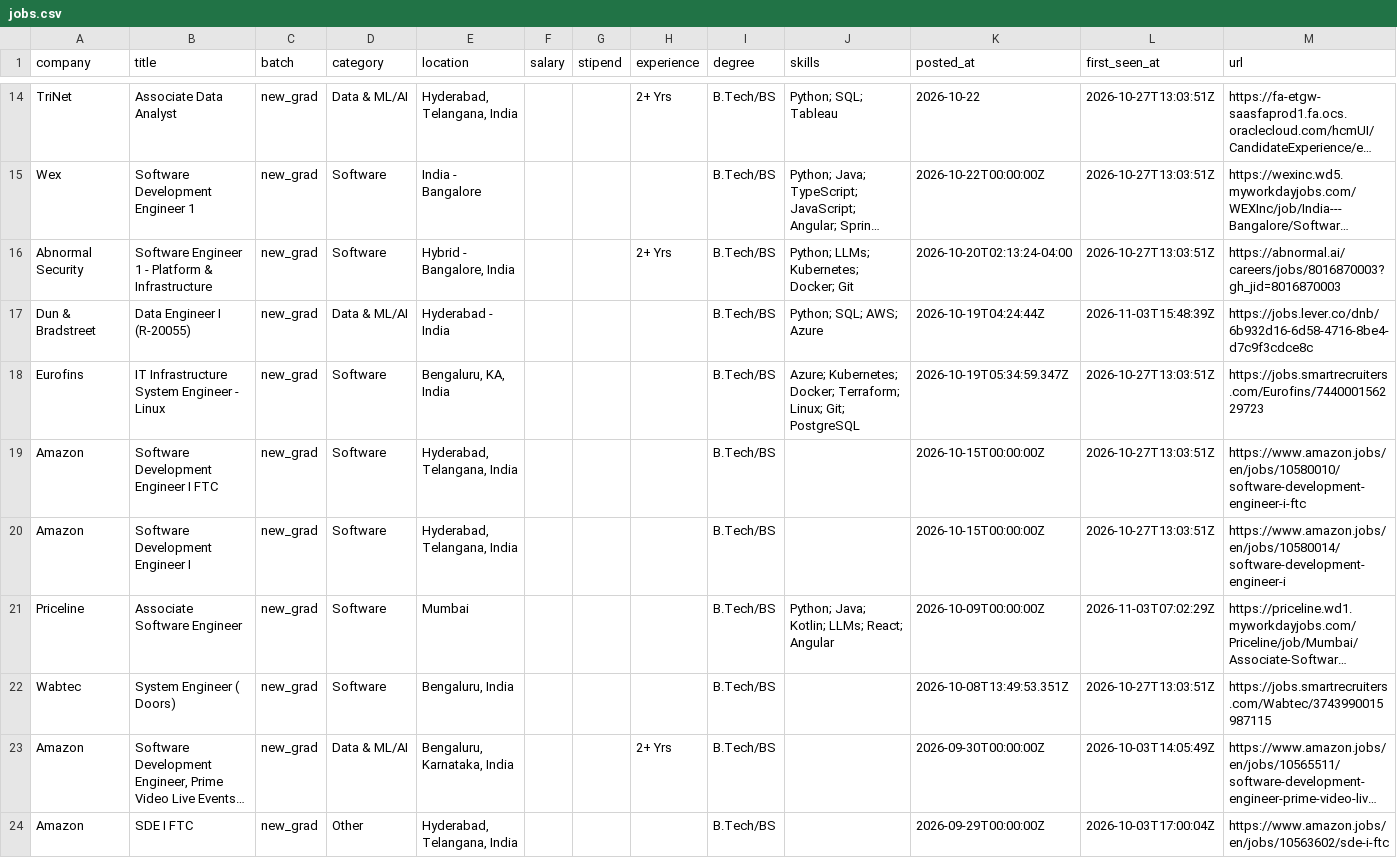
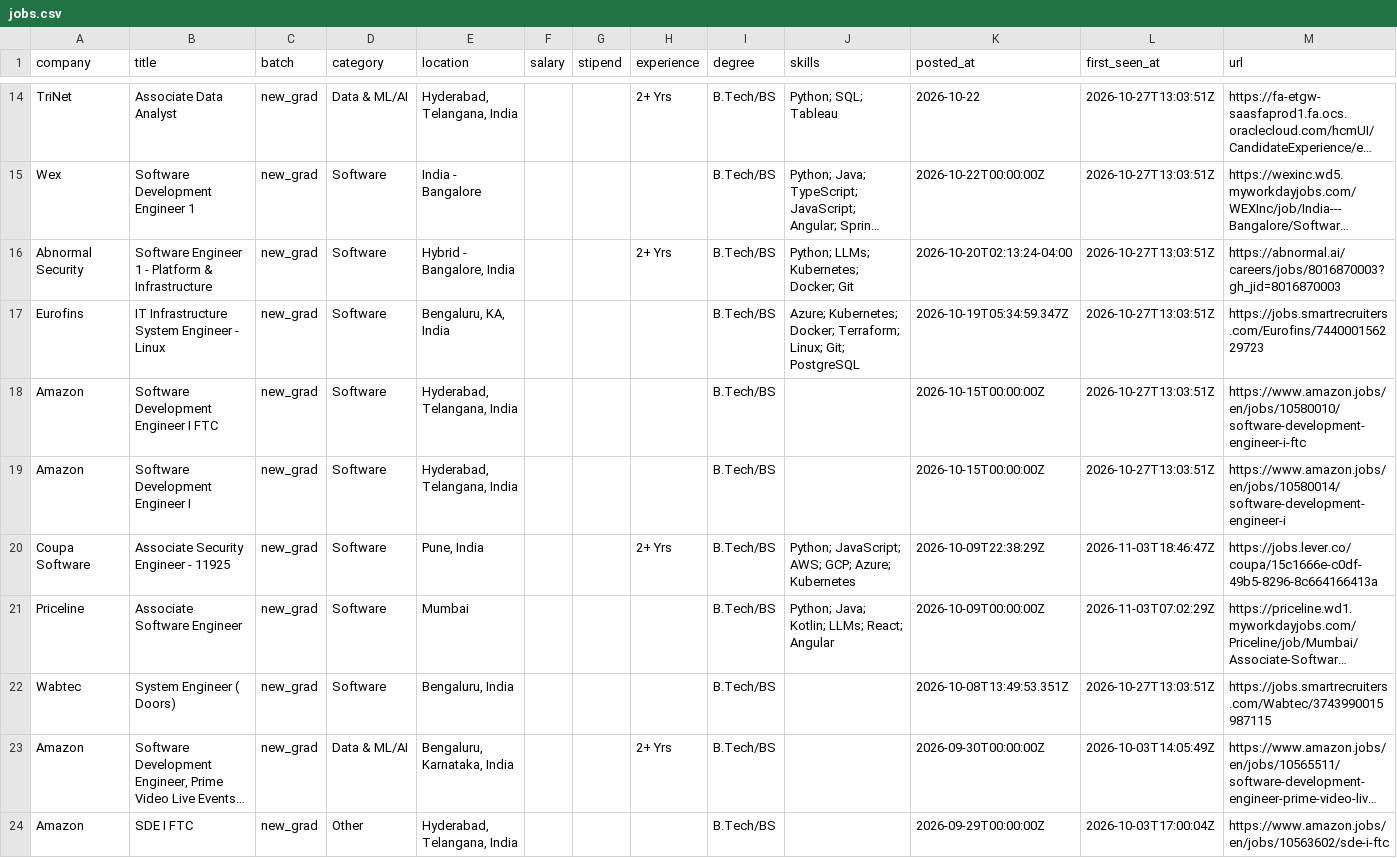
Before and after one commit to Rohan-droid7/jobs-fresher-india, a CSV file: data/jobs.csv, drawn as a sheet; only a part is shown, gaps mark what is left out; long unchanged cells end in …; removed rows and columns are numbered as before the commit, all else as after; the diff names each change by its address in the sheet, - before the commit and + after, or states it on an @@ line.

```diff
--- a/data/jobs.csv
+++ b/data/jobs.csv
-row 17: Dun & Bradstreet | Data Engineer I (R-20055) | new_grad | Data & ML/AI | Hyderabad - India |  |  |  | B.Tech/BS | Python; SQL; AWS; Azure | 2026-10-19T04:24:44Z | 2026-11-03T15:48:39Z | https://jobs.lever.co/dnb/6b932d16-6d58-4716-8be4-d7c9f3cdce8c
+row 20: Coupa Software | Associate Security Engineer - 11925 | new_grad | Software | Pune, India |  |  | 2+ Yrs | B.Tech/BS | Python; JavaScript; AWS; GCP; Azure; Kubernetes | 2026-10-09T22:38:29Z | 2026-11-03T18:46:47Z | https://jobs.lever.co/coupa/15c1666e-c0df-49b5-8296-8c664166413a
```
Also changed, not shown: 14 other files.
